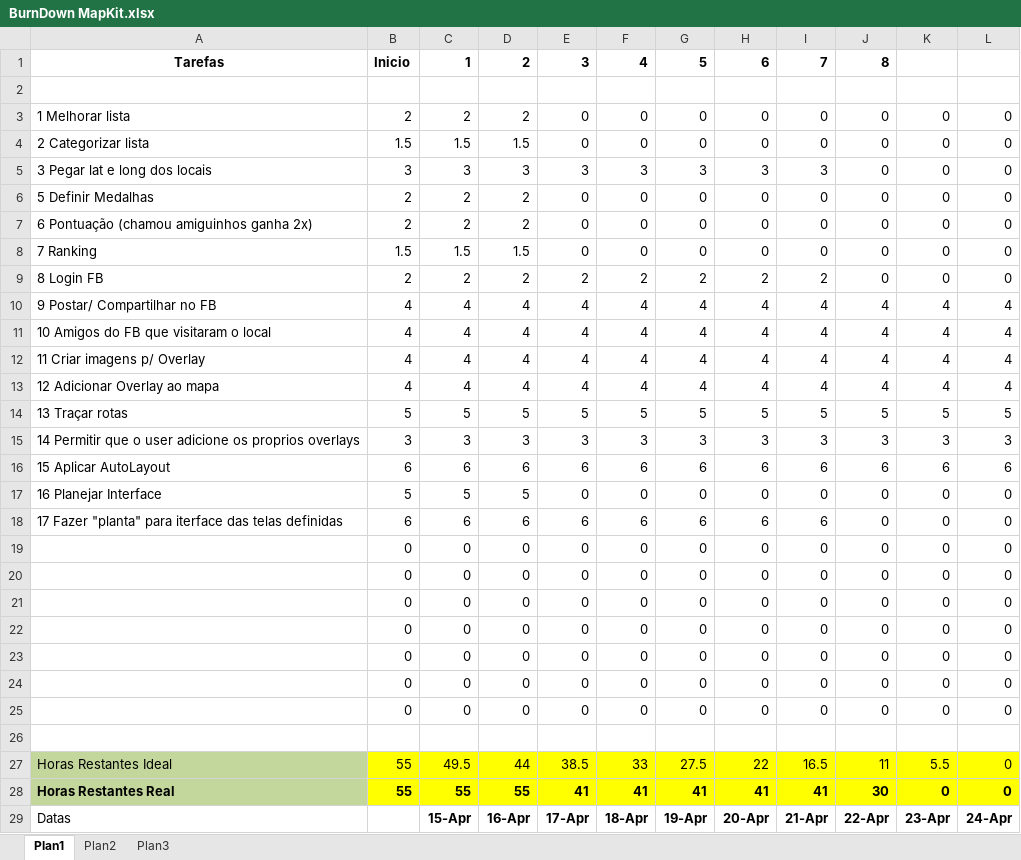
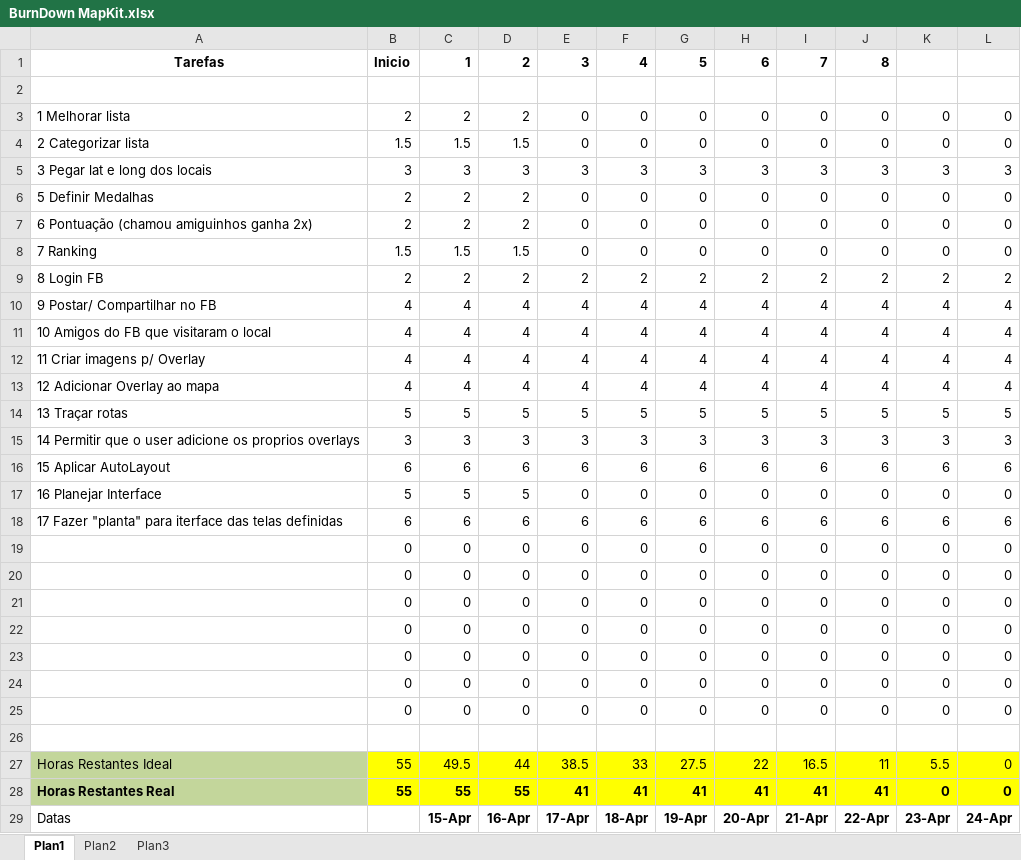
Before and after one commit to sousaleonardo/Projeto8-MapKit, an Excel workbook: BurnDown MapKit.xlsx, sheet Plan1, drawn as a sheet; values as stored, in another font and other column widths than the file's, no borders; charts and pictures not drawn; the diff names each change by its address in the sheet, - before the commit and + after, or states it on an @@ line.

```diff
--- a/BurnDown MapKit.xlsx (sheet Plan1)
+++ b/BurnDown MapKit.xlsx (sheet Plan1)
-J5: 0
+J5: 3
-K5: 0
+K5: 3
-L5: 0
+L5: 3
-J9: 0
+J9: 2
-K9: 0
+K9: 2
-L9: 0
+L9: 2
-J18: 0
+J18: 6
-K18: 0
+K18: 6
-L18: 0
+L18: 6
-J28: 30
+J28: 41
```
Also changed, not shown: charts or pictures, 45 other files.
